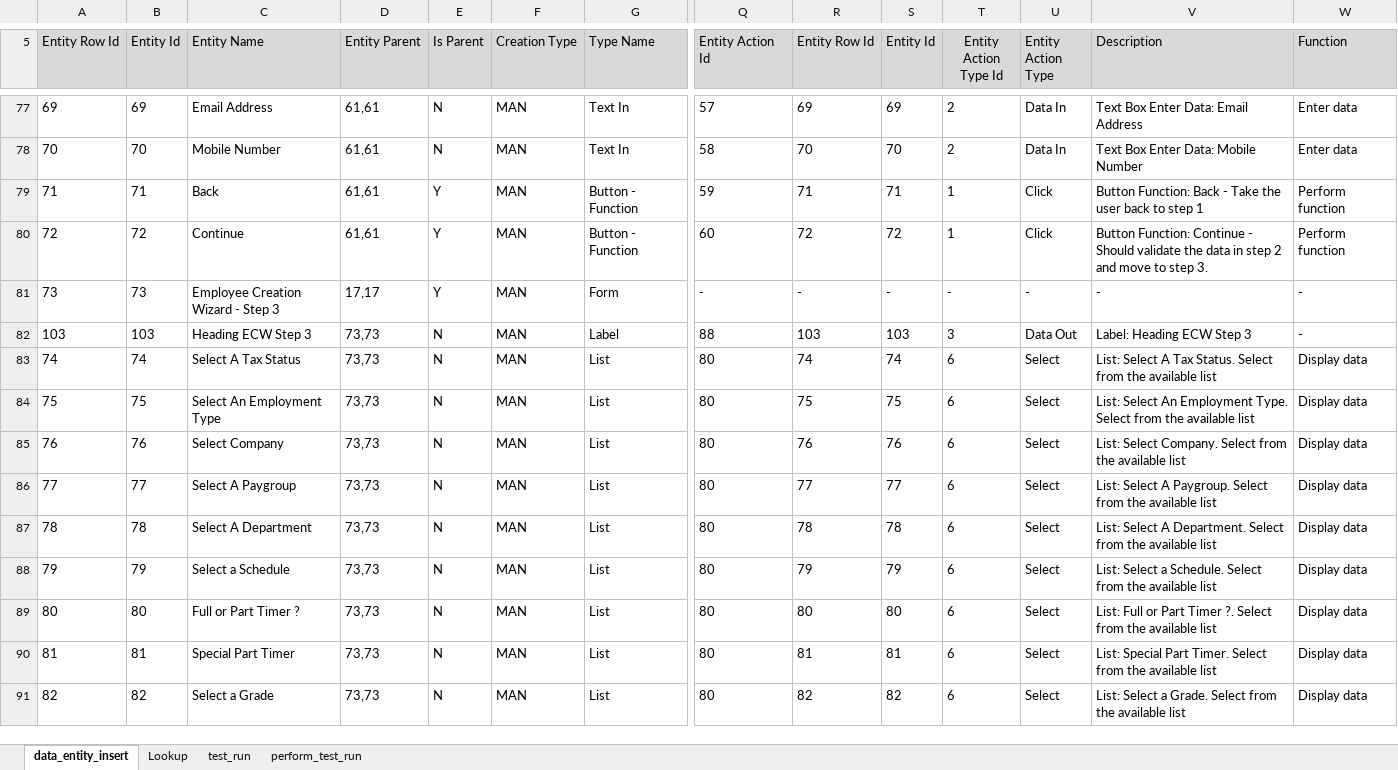
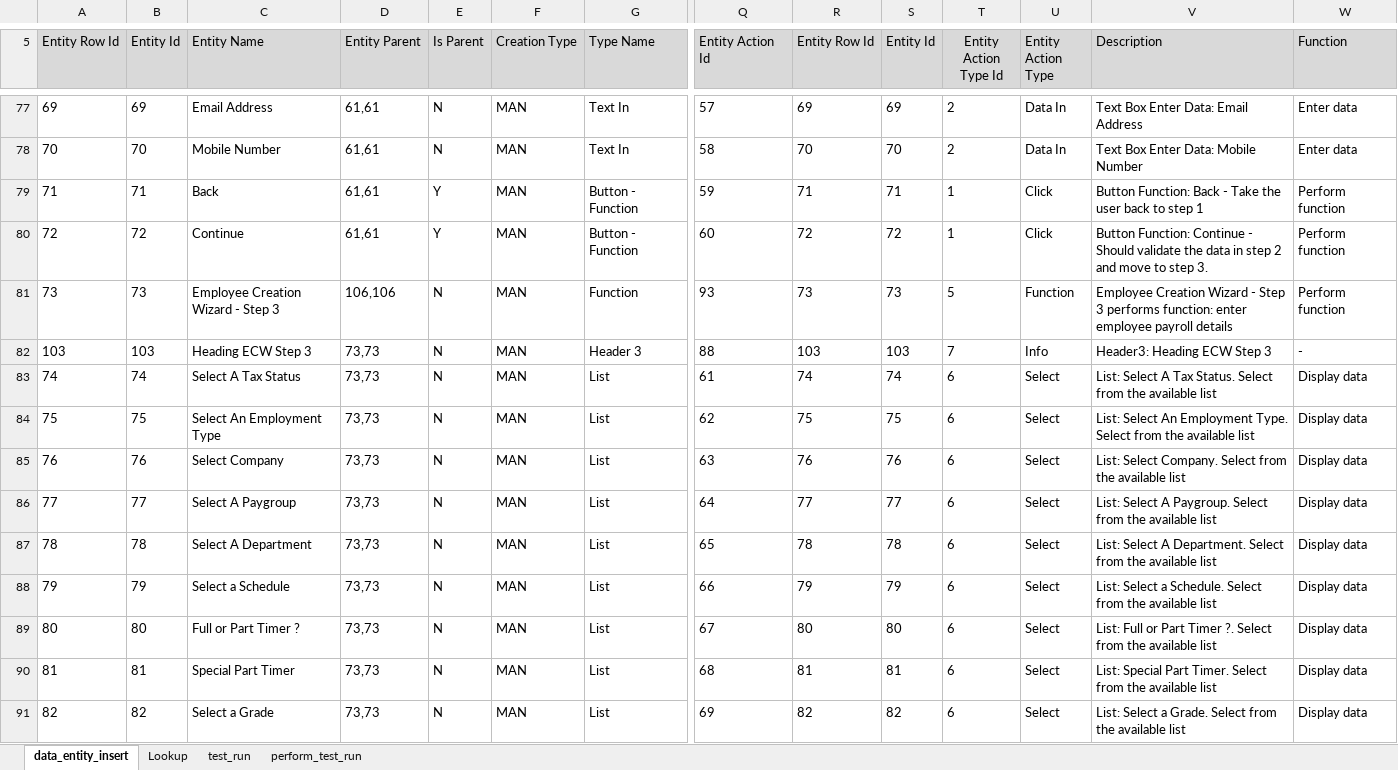
Before and after one commit to sebrown0/TB_Backup, an Excel workbook: TestBench_Backup.xlsm, sheet data_entity_insert, drawn as a sheet; only a part is shown, gaps mark what is left out; values as stored, in another font and other column widths than the file's, no borders; charts and pictures not drawn; the diff covers the shown part only; the diff names each change by its address in the sheet, - before the commit and + after, or states it on an @@ line.

Commit message:
Add entities upto 107 (ECW finished). Add headers and titlebar as entity types with action.

```diff
--- a/TestBench_Backup.xlsm (sheet data_entity_insert)
+++ b/TestBench_Backup.xlsm (sheet data_entity_insert)
-D81 (Entity Parent): 17,17
+D81 (Entity Parent): 106,106
-E81 (Is Parent): Y
+E81 (Is Parent): N
-G81 (Type Name): Form
+G81 (Type Name): Function
-Q81 (Entity Action Id): -
+Q81 (Entity Action Id): 93
-R81 (Entity Row Id): -
+R81 (Entity Row Id): 73
-S81 (Entity Id): -
+S81 (Entity Id): 73
-T81 (Entity Action Type Id): -
+T81 (Entity Action Type Id): 5
-U81 (Entity Action Type): -
+U81 (Entity Action Type): Function
-V81 (Description): -
+V81 (Description): Employee Creation Wizard - Step 3 performs function: enter employee payroll details
-W81 (Function): -
+W81 (Function): Perform function
-G82 (Type Name): Label
+G82 (Type Name): Header 3
-T82 (Entity Action Type Id): 3
+T82 (Entity Action Type Id): 7
-U82 (Entity Action Type): Data Out
+U82 (Entity Action Type): Info
-V82 (Description): Label: Heading ECW Step 3
+V82 (Description): Header3: Heading ECW Step 3
-Q83 (Entity Action Id): 80
+Q83 (Entity Action Id): 61
-Q84 (Entity Action Id): 80
+Q84 (Entity Action Id): 62
-Q85 (Entity Action Id): 80
+Q85 (Entity Action Id): 63
-Q86 (Entity Action Id): 80
+Q86 (Entity Action Id): 64
-Q87 (Entity Action Id): 80
+Q87 (Entity Action Id): 65
-Q88 (Entity Action Id): 80
+Q88 (Entity Action Id): 66
-Q89 (Entity Action Id): 80
+Q89 (Entity Action Id): 67
-Q90 (Entity Action Id): 80
+Q90 (Entity Action Id): 68
-Q91 (Entity Action Id): 80
+Q91 (Entity Action Id): 69
```
Also changed, not shown: 56 edited cells elsewhere in this sheet, sheet Lookup, charts or pictures, 5 other files.
